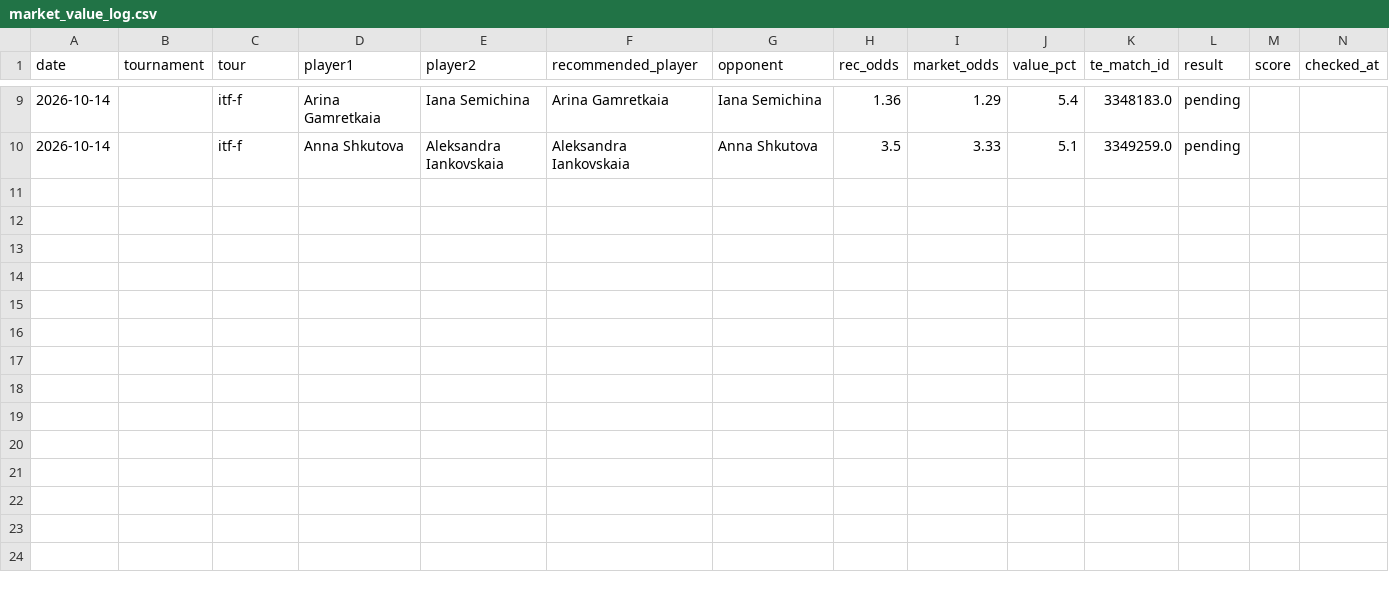
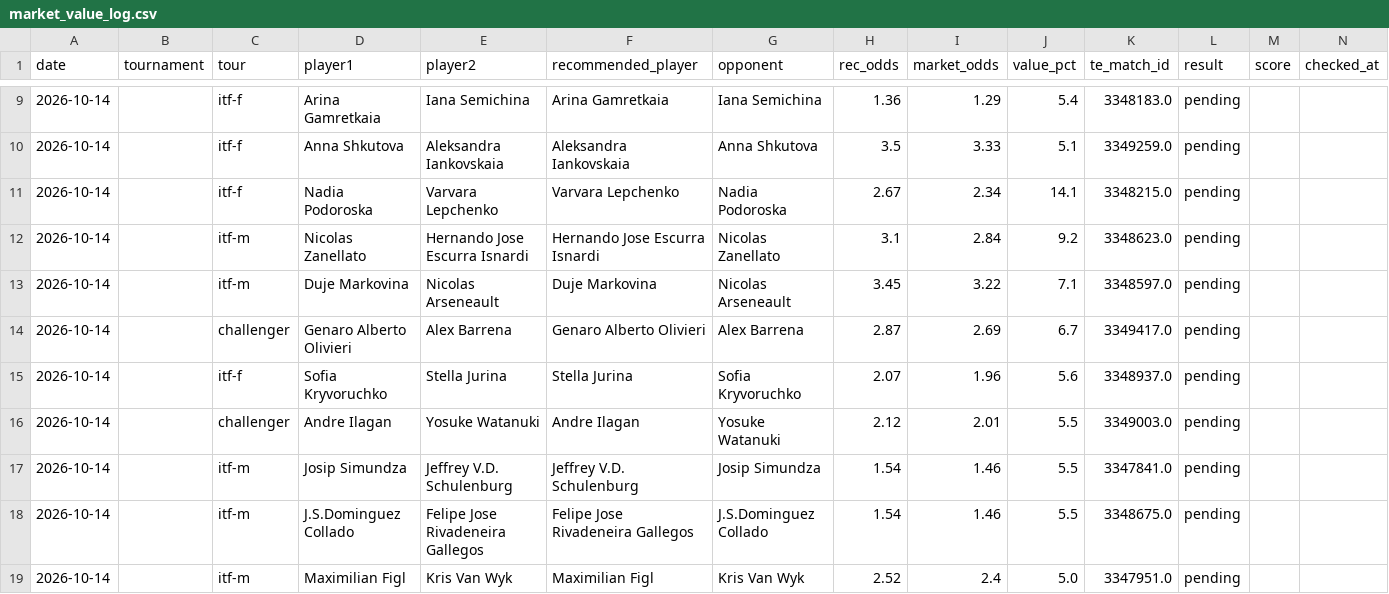
Before and after one commit to andrei0182/pariuri, a CSV file: tennis/stats/market_value_log.csv, drawn as a sheet; only a part is shown, gaps mark what is left out; rows hold the shown columns only; the diff names each change by its address in the sheet, - before the commit and + after, or states it on an @@ line.

```diff
--- a/tennis/stats/market_value_log.csv
+++ b/tennis/stats/market_value_log.csv
+row 11: 2026-10-14 |  | itf-f | Nadia Podoroska | Varvara Lepchenko | Varvara Lepchenko | Nadia Podoroska | 2.67 | 2.34 | 14.1 | 3348215.0 | pending
+row 12: 2026-10-14 |  | itf-m | Nicolas Zanellato | Hernando Jose Escurra Isnardi | Hernando Jose Escurra Isnardi | Nicolas Zanellato | 3.1 | 2.84 | 9.2 | 3348623.0 | pending
+row 13: 2026-10-14 |  | itf-m | Duje Markovina | Nicolas Arseneault | Duje Markovina | Nicolas Arseneault | 3.45 | 3.22 | 7.1 | 3348597.0 | pending
+row 14: 2026-10-14 |  | challenger | Genaro Alberto Olivieri | Alex Barrena | Genaro Alberto Olivieri | Alex Barrena | 2.87 | 2.69 | 6.7 | 3349417.0 | pending
+row 15: 2026-10-14 |  | itf-f | Sofia Kryvoruchko | Stella Jurina | Stella Jurina | Sofia Kryvoruchko | 2.07 | 1.96 | 5.6 | 3348937.0 | pending
+row 16: 2026-10-14 |  | challenger | Andre Ilagan | Yosuke Watanuki | Andre Ilagan | Yosuke Watanuki | 2.12 | 2.01 | 5.5 | 3349003.0 | pending
+row 17: 2026-10-14 |  | itf-m | Josip Simundza | Jeffrey V.D. Schulenburg | Jeffrey V.D. Schulenburg | Josip Simundza | 1.54 | 1.46 | 5.5 | 3347841.0 | pending
+row 18: 2026-10-14 |  | itf-m | J.S.Dominguez Collado | Felipe Jose Rivadeneira Gallegos | Felipe Jose Rivadeneira Gallegos | J.S.Dominguez Collado | 1.54 | 1.46 | 5.5 | 3348675.0 | pending
+row 19: 2026-10-14 |  | itf-m | Maximilian Figl | Kris Van Wyk | Maximilian Figl | Kris Van Wyk | 2.52 | 2.4 | 5.0 | 3347951.0 | pending
```
Also changed, not shown: tennis/stats/player_history_log.csv, tennis/stats/recommendation_stats.csv, 2 other files.
